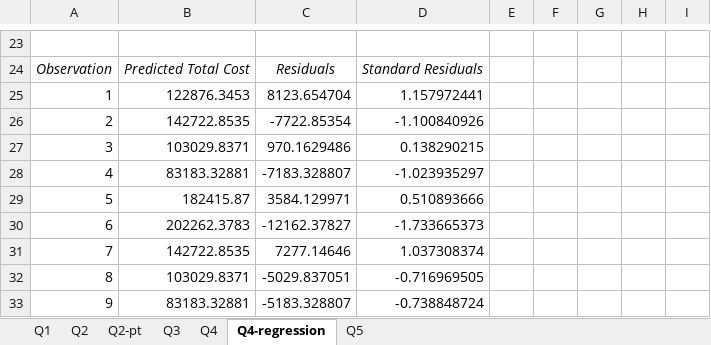
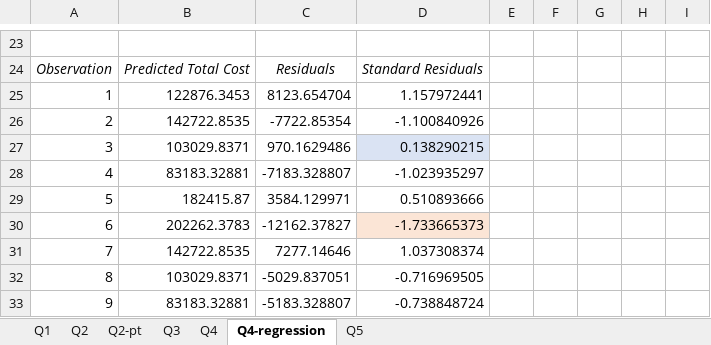
Before and after one commit to autoplug/IBS-class, an Excel workbook: Second Semester/MIB Decision-Making and Analytical Skills/Last Exam/Solution.xlsx, sheet Q4-regression, drawn as a sheet; only a part is shown, gaps mark what is left out; values as stored, in another font and other column widths than the file's, no borders; charts and pictures not drawn; the diff names each change by its address in the sheet, - before the commit and + after, or states it on an @@ line.

```diff
--- a/Second Semester/MIB Decision-Making and Analytical Skills/Last Exam/Solution.xlsx (sheet Q4-regression)
+++ b/Second Semester/MIB Decision-Making and Analytical Skills/Last Exam/Solution.xlsx (sheet Q4-regression)
-D27 fill: none
+D27 fill: #DAE3F3
-D30 fill: none
+D30 fill: #FBE5D6
```
Also changed, not shown: sheet Q1, charts or pictures, Second Semester/MIB Decision-Making and Analytical Skills/Trial Exam iman/Alireza exam solution.xlsx, 26 other files.
